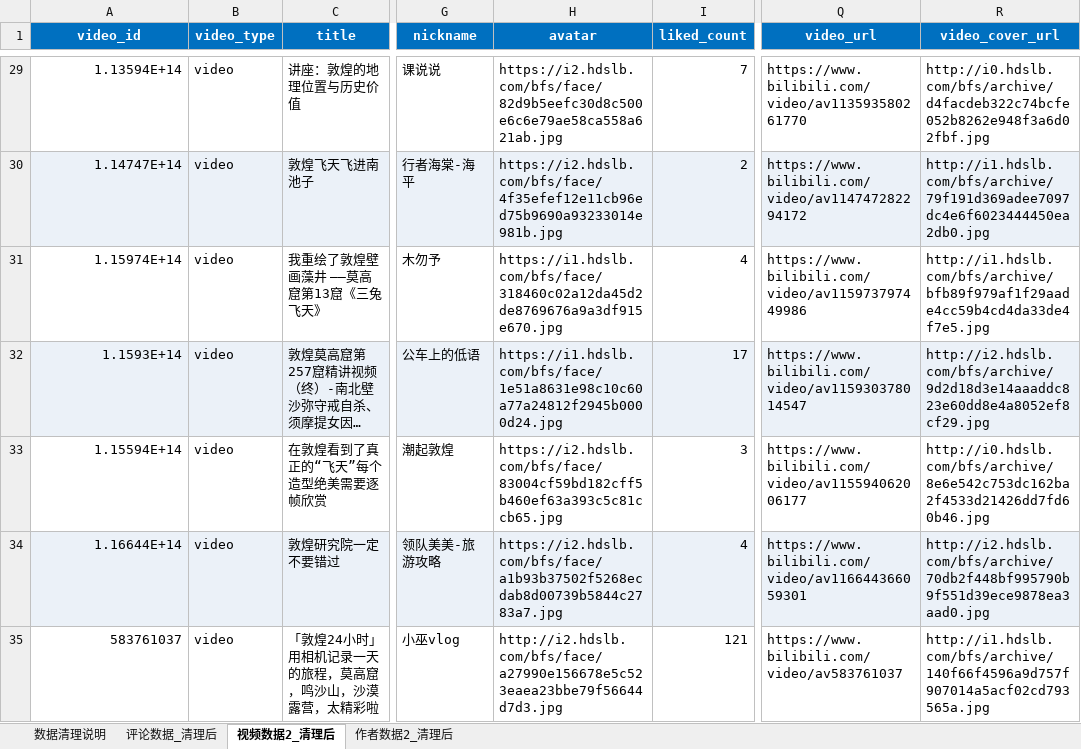
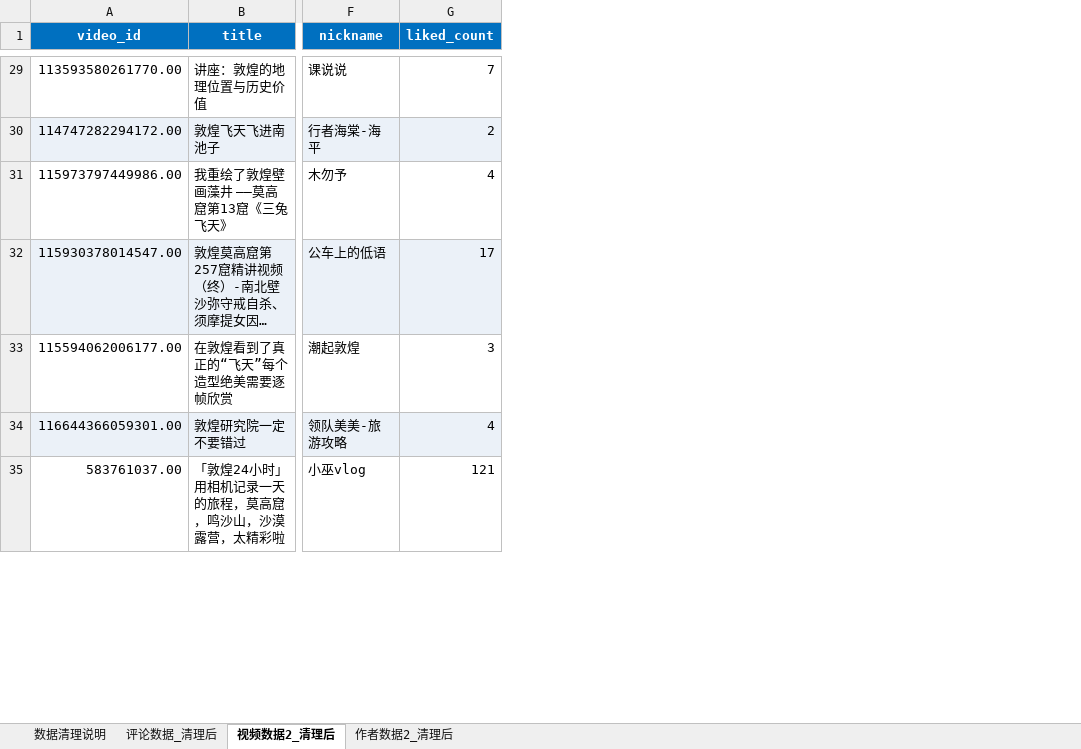
Before and after one commit to MiShenng/2026_spring_Convergent-Journalism, an Excel workbook: 飞天数据bilibili清理.xlsx, sheet 视频数据2_清理后, drawn as a sheet; only a part is shown, gaps mark what is left out; long unchanged cells end in …; values as stored, in another font and other column widths than the file's, no borders; the diff covers the shown part only; the diff names each change by its address in the sheet, - before the commit and + after, or states it on an @@ line.

```diff
--- a/飞天数据bilibili清理.xlsx (sheet 视频数据2_清理后)
+++ b/飞天数据bilibili清理.xlsx (sheet 视频数据2_清理后)
-column B (video_type), rows 29-35: all video
-column H (avatar), rows 29-35: https://i2.hdslb.com/bfs/face/82d9b5eefc30d8c500e6c6e79ae58ca558a621ab.jpg | https://i2.hdslb.com/bfs/face/4f35efef12e11cb96ed75b9690a93233014e981b.jpg | https://i1.hdslb.com/bfs/face/318460c02a12da45d2de8769676a9a3df915e670.jpg | https://i1.hdslb.com/bfs/face/1e51a8631e98c10c60a77a24812f2945b0000d24.jpg | https://i2.hdslb.com/bfs/face/83004cf59bd182cff5b460ef63a393c5c81ccb65.jpg | https://i2.hdslb.com/bfs/face/a1b93b37502f5268ecdab8d00739b5844c2783a7.jpg | http://i2.hdslb.com/bfs/face/a27990e156678e5c523eaea23bbe79f56644d7d3.jpg
-column Q (video_url), rows 29-35: https://www.bilibili.com/video/av113593580261770 | https://www.bilibili.com/video/av114747282294172 | https://www.bilibili.com/video/av115973797449986 | https://www.bilibili.com/video/av115930378014547 | https://www.bilibili.com/video/av115594062006177 | https://www.bilibili.com/video/av116644366059301 | https://www.bilibili.com/video/av583761037
-column R (video_cover_url), rows 29-35: http://i0.hdslb.com/bfs/archive/d4facdeb322c74bcfe052b8262e948f3a6d02fbf.jpg | http://i1.hdslb.com/bfs/archive/79f191d369adee7097dc4e6f6023444450ea2db0.jpg | http://i1.hdslb.com/bfs/archive/bfb89f979af1f29aade4cc59b4cd4da33de4f7e5.jpg | http://i2.hdslb.com/bfs/archive/9d2d18d3e14aaaddc823e60dd8e4a8052ef8cf29.jpg | http://i0.hdslb.com/bfs/archive/8e6e542c753dc162ba2f4533d21426dd7fd60b46.jpg | http://i2.hdslb.com/bfs/archive/70db2f448bf995790b9f551d39ece9878ea3aad0.jpg | http://i1.hdslb.com/bfs/archive/140f66f4596a9d757f907014a5acf02cd793565a.jpg
-A29 (video_id): 1.13594E+14
+A29 (video_id): 113593580261770.00
-A30 (video_id): 1.14747E+14
+A30 (video_id): 114747282294172.00
-A31 (video_id): 1.15974E+14
+A31 (video_id): 115973797449986.00
-A32 (video_id): 1.1593E+14
+A32 (video_id): 115930378014547.00
-A33 (video_id): 1.15594E+14
+A33 (video_id): 115594062006177.00
-A34 (video_id): 1.16644E+14
+A34 (video_id): 116644366059301.00
-A35 (video_id): 583761037
+A35 (video_id): 583761037.00
```
Also changed, not shown: 88 edited cells elsewhere in this sheet, sheet 评论数据_清理后.
